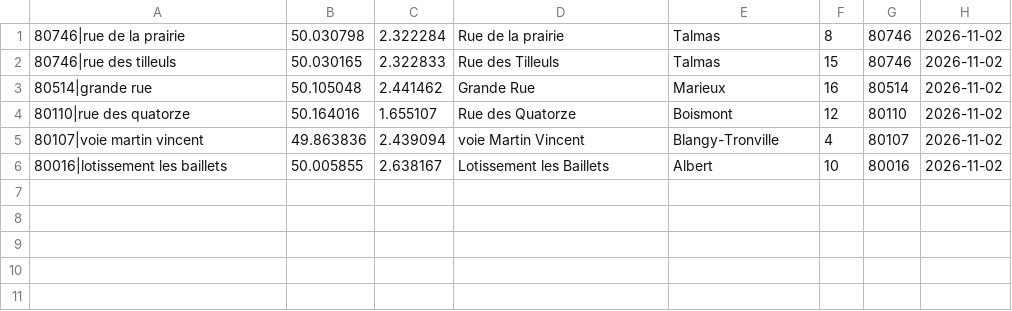
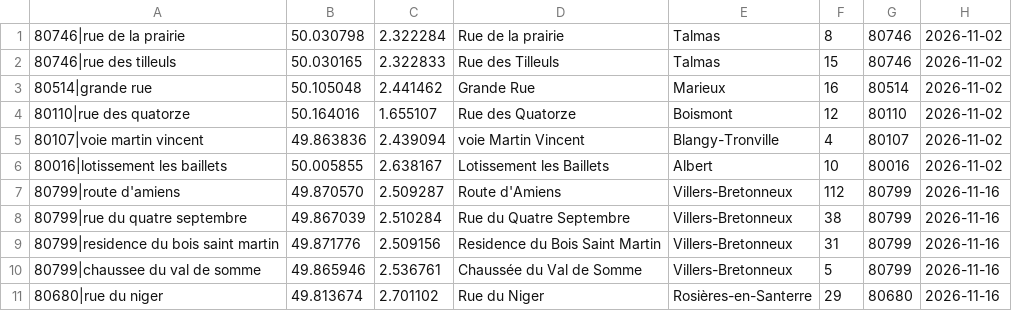
Before and after one commit to cfmqnbott-sys/prospect-hunter-donnees, a CSV file: etat/lotissements.csv, drawn as a sheet.

```diff
--- a/etat/lotissements.csv
+++ b/etat/lotissements.csv
@@ -6 +6,6 @@
 80016|lotissement les baillets;50.005855;2.638167;Lotissement les Baillets;Albert;10;80016;2026-11-02
+80799|route d'amiens;49.870570;2.509287;Route d'Amiens;Villers-Bretonneux;112;80799;2026-11-16
+80799|rue du quatre septembre;49.867039;2.510284;Rue du Quatre Septembre;Villers-Bretonneux;38;80799;2026-11-16
+80799|residence du bois saint martin;49.871776;2.509156;Residence du Bois Saint Martin;Villers-Bretonneux;31;80799;2026-11-16
+80799|chaussee du val de somme;49.865946;2.536761;Chaussée du Val de Somme;Villers-Bretonneux;5;80799;2026-11-16
+80680|rue du niger;49.813674;2.701102;Rue du Niger;Rosières-en-Santerre;29;80680;2026-11-16
```
Also changed, not shown: etat/commerces.csv, publie/nouveautes.csv, 2 other files.
